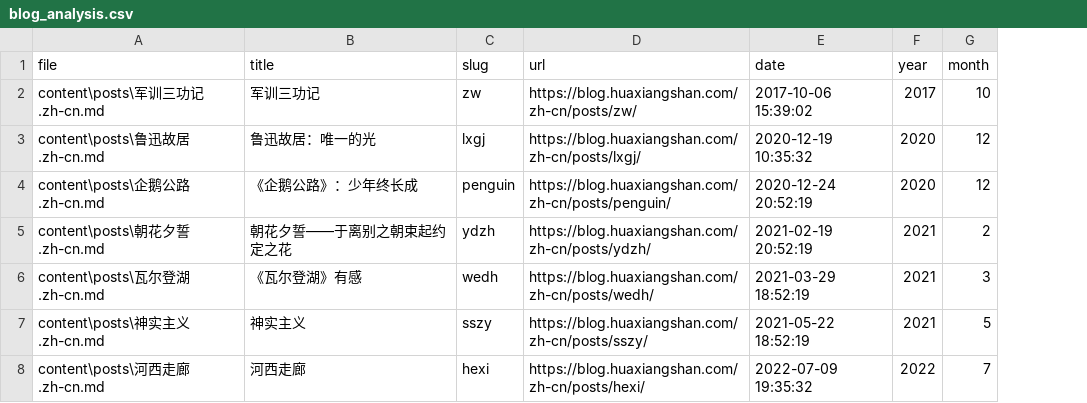
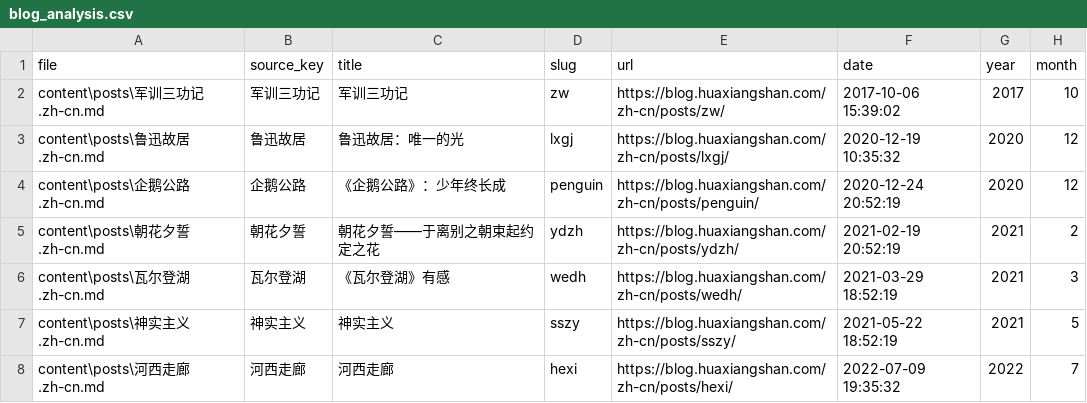
Before and after one commit to hzp2333/hzp2333.github.io, a CSV file: analysis/report/data/blog_analysis.csv, drawn as a sheet; only a part is shown; the diff covers the shown part only; the diff names each change by its address in the sheet, - before the commit and + after, or states it on an @@ line.

```diff
--- a/analysis/report/data/blog_analysis.csv
+++ b/analysis/report/data/blog_analysis.csv
+column B (source_key), rows 2-8: 军训三功记 | 鲁迅故居 | 企鹅公路 | 朝花夕誓 | 瓦尔登湖 | 神实主义 | 河西走廊
```
Also changed, not shown: 39 edited cells elsewhere in this file, zh-cn/analysis/report/data/blog_analysis.csv, 13 other files.
